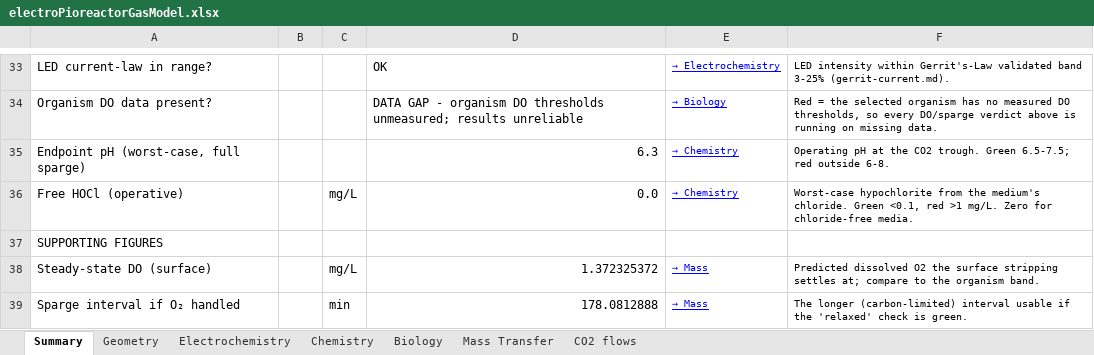
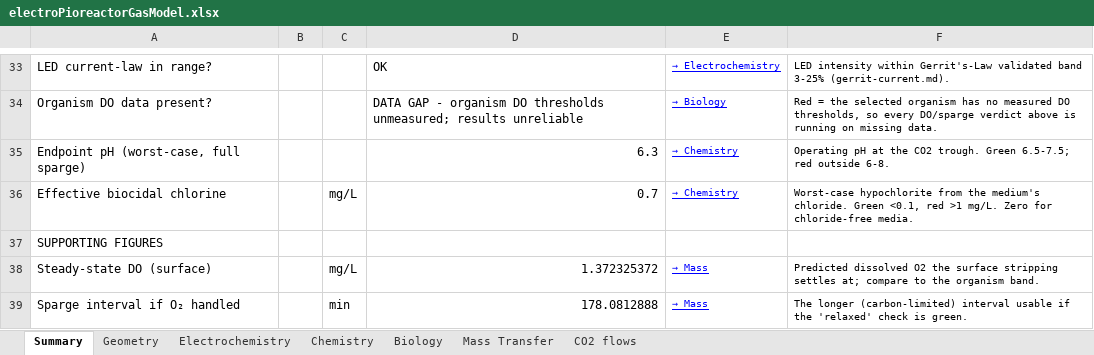
Before and after one commit to amy-bo/electroPioreactor, an Excel workbook: Media/electroPioreactorGasModel.xlsx, sheet Summary, drawn as a sheet; only a part is shown, gaps mark what is left out; values as stored, in another font and other column widths than the file's, no borders; conditional formats not drawn; the diff names each change by its address in the sheet, - before the commit and + after, or states it on an @@ line.

```diff
--- a/Media/electroPioreactorGasModel.xlsx (sheet Summary)
+++ b/Media/electroPioreactorGasModel.xlsx (sheet Summary)
-A36: Free HOCl (operative)
+A36: Effective biocidal chlorine
-D36: 0.0
+D36: 0.7
```
Also changed, not shown: sheet Chemistry, formulas that keep their value, 4 other files.
